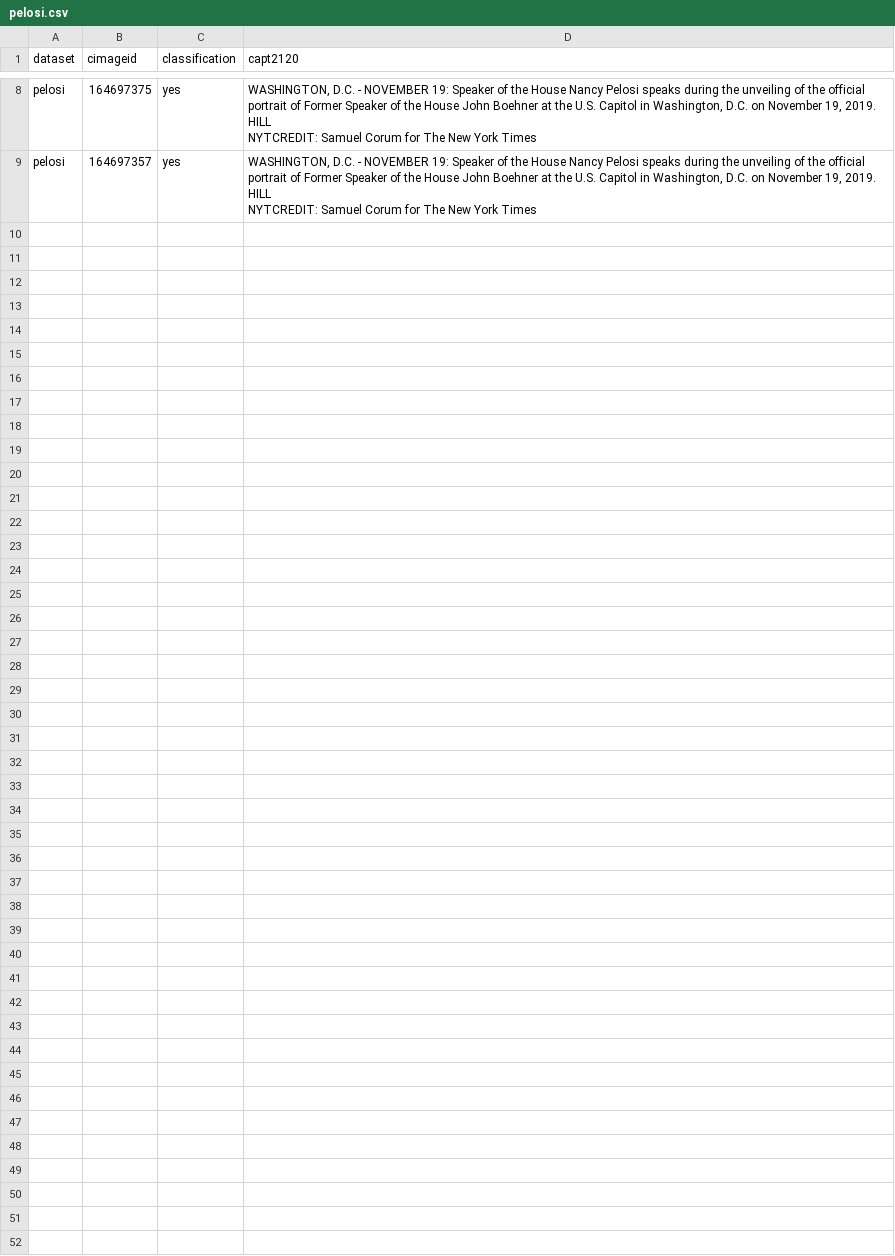
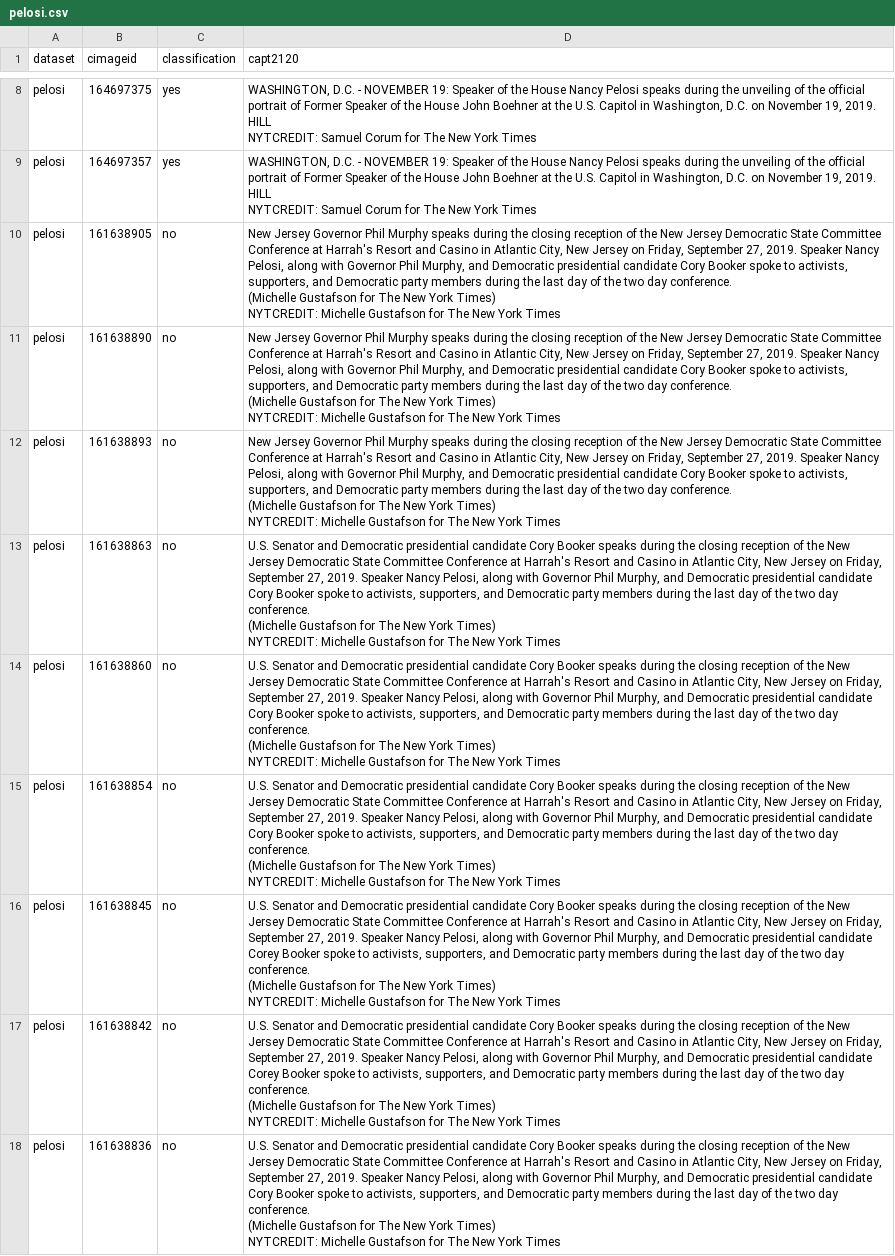
Before and after one commit to mikemoff/qa_test, a CSV file: testing/pelosi.csv, drawn as a sheet; only a part is shown, gaps mark what is left out.

Commit message:
add more data

```diff
--- a/testing/pelosi.csv
+++ b/testing/pelosi.csv
@@ -17 +17,28 @@ pelosi,164697357,yes,"WASHINGTON, D.C. - NOVEMBER 19: Speaker of the House Nancy
 NYTCREDIT: Samuel Corum for The New York Times"
+pelosi,161638905,no,"New Jersey Governor Phil Murphy speaks during the closing reception of the New Jersey Democratic State Committee Conference at Harrah's Resort and Casino in Atlantic City, New Jersey on Friday, September 27, 2019. Speaker Nancy Pelosi, along with Governor Phil Murphy, and Democratic presidential candidate Cory Booker spoke to activists, supporters, and Democratic party members during the last day of the two day conference.
+(Michelle Gustafson for The New York Times)
+NYTCREDIT: Michelle Gustafson for The New York Times"
+pelosi,161638890,no,"New Jersey Governor Phil Murphy speaks during the closing reception of the New Jersey Democratic State Committee Conference at Harrah's Resort and Casino in Atlantic City, New Jersey on Friday, September 27, 2019. Speaker Nancy Pelosi, along with Governor Phil Murphy, and Democratic presidential candidate Cory Booker spoke to activists, supporters, and Democratic party members during the last day of the two day conference.
+(Michelle Gustafson for The New York Times)
+NYTCREDIT: Michelle Gustafson for The New York Times"
+pelosi,161638893,no,"New Jersey Governor Phil Murphy speaks during the closing reception of the New Jersey Democratic State Committee Conference at Harrah's Resort and Casino in Atlantic City, New Jersey on Friday, September 27, 2019. Speaker Nancy Pelosi, along with Governor Phil Murphy, and Democratic presidential candidate Cory Booker spoke to activists, supporters, and Democratic party members during the last day of the two day conference.
+(Michelle Gustafson for The New York Times)
+NYTCREDIT: Michelle Gustafson for The New York Times"
+pelosi,161638863,no,"U.S. Senator and Democratic presidential candidate Cory Booker speaks during the closing reception of the New Jersey Democratic State Committee Conference at Harrah's Resort and Casino in Atlantic City, New Jersey on Friday, September 27, 2019. Speaker Nancy Pelosi, along with Governor Phil Murphy, and Democratic presidential candidate Cory Booker spoke to activists, supporters, and Democratic party members during the last day of the two day conference.
+(Michelle Gustafson for The New York Times)
+NYTCREDIT: Michelle Gustafson for The New York Times"
+pelosi,161638860,no,"U.S. Senator and Democratic presidential candidate Cory Booker speaks during the closing reception of the New Jersey Democratic State Committee Conference at Harrah's Resort and Casino in Atlantic City, New Jersey on Friday, September 27, 2019. Speaker Nancy Pelosi, along with Governor Phil Murphy, and Democratic presidential candidate Cory Booker spoke to activists, supporters, and Democratic party members during the last day of the two day conference.
+(Michelle Gustafson for The New York Times)
+NYTCREDIT: Michelle Gustafson for The New York Times"
+pelosi,161638854,no,"U.S. Senator and Democratic presidential candidate Cory Booker speaks during the closing reception of the New Jersey Democratic State Committee Conference at Harrah's Resort and Casino in Atlantic City, New Jersey on Friday, September 27, 2019. Speaker Nancy Pelosi, along with Governor Phil Murphy, and Democratic presidential candidate Cory Booker spoke to activists, supporters, and Democratic party members during the last day of the two day conference.
+(Michelle Gustafson for The New York Times)
+NYTCREDIT: Michelle Gustafson for The New York Times"
+pelosi,161638845,no,"U.S. Senator and Democratic presidential candidate Cory Booker speaks during the closing reception of the New Jersey Democratic State Committee Conference at Harrah's Resort and Casino in Atlantic City, New Jersey on Friday, September 27, 2019. Speaker Nancy Pelosi, along with Governor Phil Murphy, and Democratic presidential candidate Corey Booker spoke to activists, supporters, and Democratic party members during the last day of the two day conference.
+(Michelle Gustafson for The New York Times)
+NYTCREDIT: Michelle Gustafson for The New York Times"
+pelosi,161638842,no,"U.S. Senator and Democratic presidential candidate Cory Booker speaks during the closing reception of the New Jersey Democratic State Committee Conference at Harrah's Resort and Casino in Atlantic City, New Jersey on Friday, September 27, 2019. Speaker Nancy Pelosi, along with Governor Phil Murphy, and Democratic presidential candidate Corey Booker spoke to activists, supporters, and Democratic party members during the last day of the two day conference.
+(Michelle Gustafson for The New York Times)
+NYTCREDIT: Michelle Gustafson for The New York Times"
+pelosi,161638836,no,"U.S. Senator and Democratic presidential candidate Cory Booker speaks during the closing reception of the New Jersey Democratic State Committee Conference at Harrah's Resort and Casino in Atlantic City, New Jersey on Friday, September 27, 2019. Speaker Nancy Pelosi, along with Governor Phil Murphy, and Democratic presidential candidate Cory Booker spoke to activists, supporters, and Democratic party members during the last day of the two day conference.
+(Michelle Gustafson for The New York Times)
+NYTCREDIT: Michelle Gustafson for The New York Times"
```
